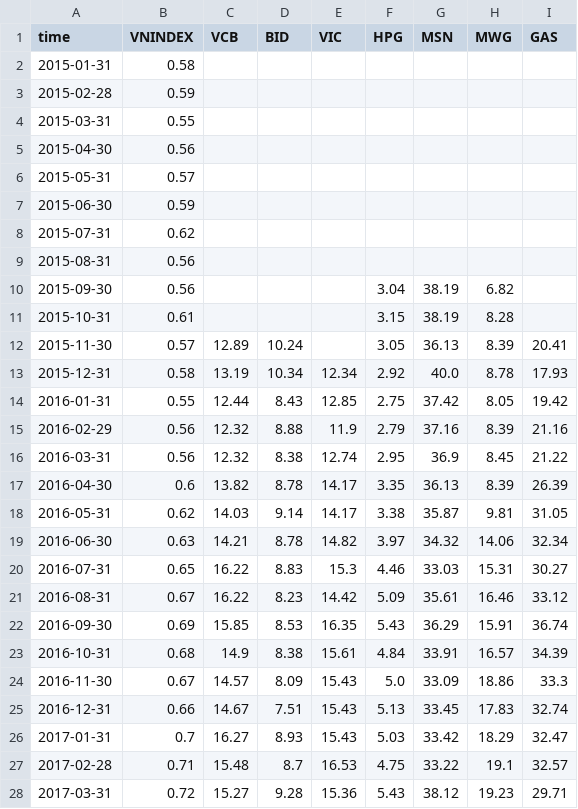
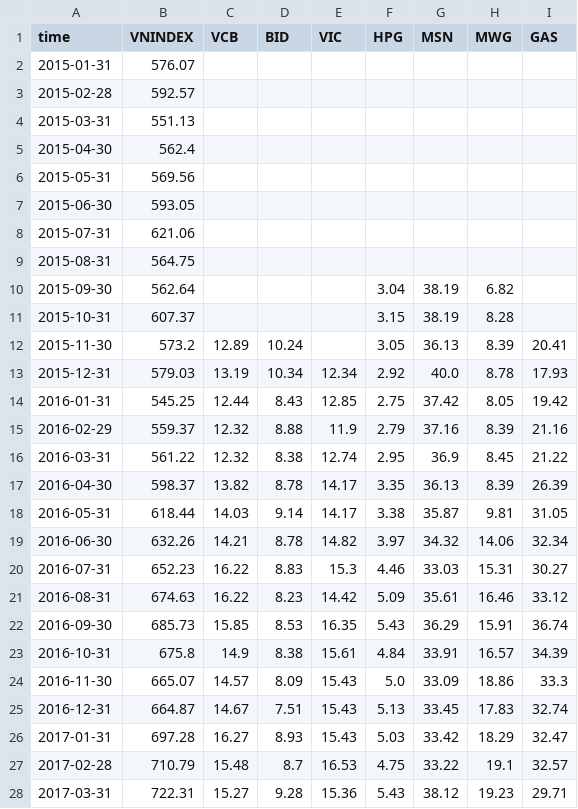
Before and after one commit to vankhaipro/causal_ts_prediction, a CSV file: Data/prices.csv, drawn as a sheet; only a part is shown; the diff covers the shown part only.

```diff
--- a/Data/prices.csv
+++ b/Data/prices.csv
@@ -1,28 +1,28 @@
 time,VNINDEX,VCB,BID,VIC,HPG,MSN,MWG,GAS
-2015-01-31,0.58,,,,,,,
-2015-02-28,0.59,,,,,,,
-2015-03-31,0.55,,,,,,,
-2015-04-30,0.56,,,,,,,
-2015-05-31,0.57,,,,,,,
-2015-06-30,0.59,,,,,,,
-2015-07-31,0.62,,,,,,,
-2015-08-31,0.56,,,,,,,
-2015-09-30,0.56,,,,3.04,38.19,6.82,
-2015-10-31,0.61,,,,3.15,38.19,8.28,
-2015-11-30,0.57,12.89,10.24,,3.05,36.13,8.39,20.41
-2015-12-31,0.58,13.19,10.34,12.34,2.92,40.0,8.78,17.93
-2016-01-31,0.55,12.44,8.43,12.85,2.75,37.42,8.05,19.42
-2016-02-29,0.56,12.32,8.88,11.9,2.79,37.16,8.39,21.16
-2016-03-31,0.56,12.32,8.38,12.74,2.95,36.9,8.45,21.22
-2016-04-30,0.6,13.82,8.78,14.17,3.35,36.13,8.39,26.39
-2016-05-31,0.62,14.03,9.14,14.17,3.38,35.87,9.81,31.05
-2016-06-30,0.63,14.21,8.78,14.82,3.97,34.32,14.06,32.34
-2016-07-31,0.65,16.22,8.83,15.3,4.46,33.03,15.31,30.27
-2016-08-31,0.67,16.22,8.23,14.42,5.09,35.61,16.46,33.12
-2016-09-30,0.69,15.85,8.53,16.35,5.43,36.29,15.91,36.74
-2016-10-31,0.68,14.9,8.38,15.61,4.84,33.91,16.57,34.39
-2016-11-30,0.67,14.57,8.09,15.43,5.0,33.09,18.86,33.3
-2016-12-31,0.66,14.67,7.51,15.43,5.13,33.45,17.83,32.74
-2017-01-31,0.7,16.27,8.93,15.43,5.03,33.42,18.29,32.47
-2017-02-28,0.71,15.48,8.7,16.53,4.75,33.22,19.1,32.57
-2017-03-31,0.72,15.27,9.28,15.36,5.43,38.12,19.23,29.71
+2015-01-31,576.07,,,,,,,
+2015-02-28,592.57,,,,,,,
+2015-03-31,551.13,,,,,,,
+2015-04-30,562.4,,,,,,,
+2015-05-31,569.56,,,,,,,
+2015-06-30,593.05,,,,,,,
+2015-07-31,621.06,,,,,,,
+2015-08-31,564.75,,,,,,,
+2015-09-30,562.64,,,,3.04,38.19,6.82,
+2015-10-31,607.37,,,,3.15,38.19,8.28,
+2015-11-30,573.2,12.89,10.24,,3.05,36.13,8.39,20.41
+2015-12-31,579.03,13.19,10.34,12.34,2.92,40.0,8.78,17.93
+2016-01-31,545.25,12.44,8.43,12.85,2.75,37.42,8.05,19.42
+2016-02-29,559.37,12.32,8.88,11.9,2.79,37.16,8.39,21.16
+2016-03-31,561.22,12.32,8.38,12.74,2.95,36.9,8.45,21.22
+2016-04-30,598.37,13.82,8.78,14.17,3.35,36.13,8.39,26.39
+2016-05-31,618.44,14.03,9.14,14.17,3.38,35.87,9.81,31.05
+2016-06-30,632.26,14.21,8.78,14.82,3.97,34.32,14.06,32.34
+2016-07-31,652.23,16.22,8.83,15.3,4.46,33.03,15.31,30.27
+2016-08-31,674.63,16.22,8.23,14.42,5.09,35.61,16.46,33.12
+2016-09-30,685.73,15.85,8.53,16.35,5.43,36.29,15.91,36.74
+2016-10-31,675.8,14.9,8.38,15.61,4.84,33.91,16.57,34.39
+2016-11-30,665.07,14.57,8.09,15.43,5.0,33.09,18.86,33.3
+2016-12-31,664.87,14.67,7.51,15.43,5.13,33.45,17.83,32.74
+2017-01-31,697.28,16.27,8.93,15.43,5.03,33.42,18.29,32.47
+2017-02-28,710.79,15.48,8.7,16.53,4.75,33.22,19.1,32.57
+2017-03-31,722.31,15.27,9.28,15.36,5.43,38.12,19.23,29.71
```
Also changed, not shown: 108 edited cells elsewhere in this file, Data/dataset.csv, Data/macro.csv, 26 other files.
